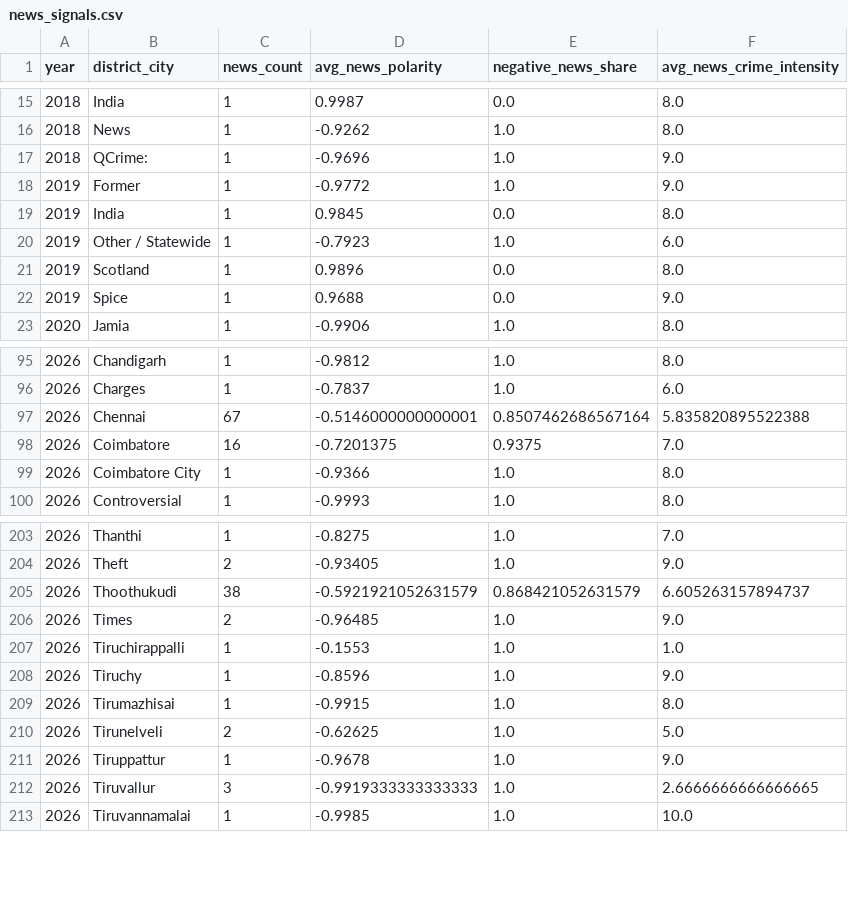
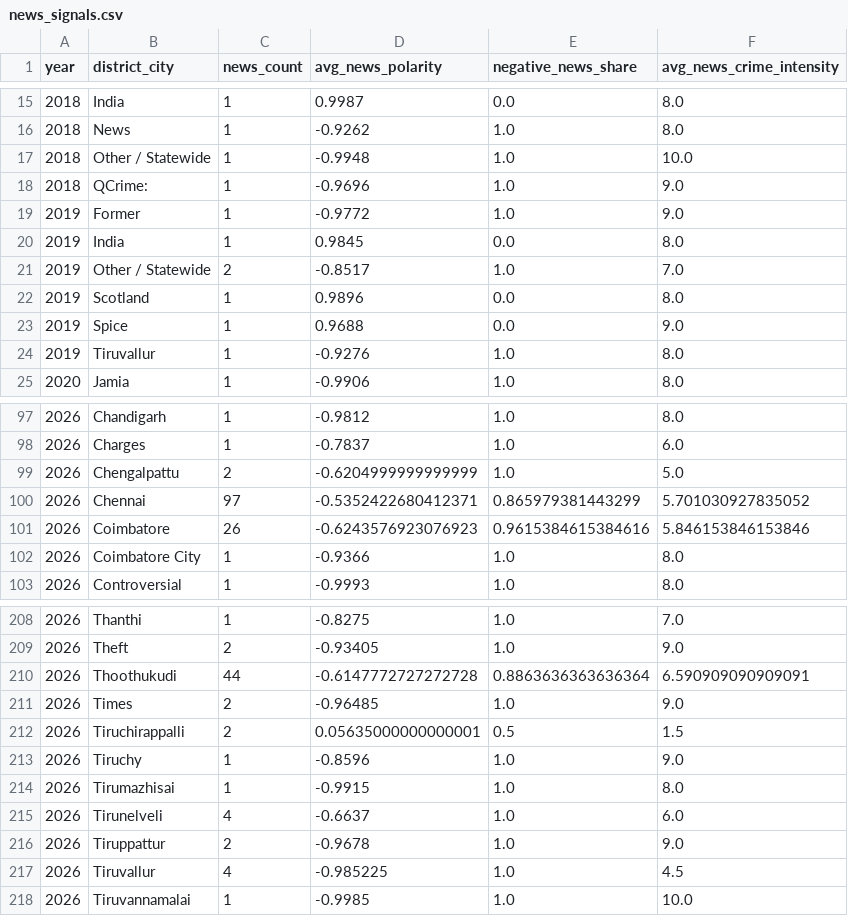
Before and after one commit to darthmeow20/CRIMECAST, a CSV file: model_outputs/news_signals.csv, drawn as a sheet; only a part is shown, gaps mark what is left out; the diff covers the shown part only.

```diff
--- a/model_outputs/news_signals.csv
+++ b/model_outputs/news_signals.csv
@@ -16,2 +16,3 @@ year,district_city,news_count,avg_news_polarity,negative_news_share,avg_news_cri
 2018,News,1,-0.9262,1.0,8.0
+2018,Other / Statewide,1,-0.9948,1.0,10.0
 2018,QCrime:,1,-0.9696,1.0,9.0
@@ -19,5 +20,6 @@ year,district_city,news_count,avg_news_polarity,negative_news_share,avg_news_cri
 2019,India,1,0.9845,0.0,8.0
-2019,Other / Statewide,1,-0.7923,1.0,6.0
+2019,Other / Statewide,2,-0.8517,1.0,7.0
 2019,Scotland,1,0.9896,0.0,8.0
 2019,Spice,1,0.9688,0.0,9.0
+2019,Tiruvallur,1,-0.9276,1.0,8.0
 2020,Jamia,1,-0.9906,1.0,8.0
@@ -96,4 +98,5 @@ year,district_city,news_count,avg_news_polarity,negative_news_share,avg_news_cri
 2026,Charges,1,-0.7837,1.0,6.0
-2026,Chennai,67,-0.5146000000000001,0.8507462686567164,5.835820895522388
-2026,Coimbatore,16,-0.7201375,0.9375,7.0
+2026,Chengalpattu,2,-0.6204999999999999,1.0,5.0
+2026,Chennai,97,-0.5352422680412371,0.865979381443299,5.701030927835052
+2026,Coimbatore,26,-0.6243576923076923,0.9615384615384616,5.846153846153846
 2026,Coimbatore City,1,-0.9366,1.0,8.0
@@ -204,10 +209,10 @@ year,district_city,news_count,avg_news_polarity,negative_news_share,avg_news_cri
 2026,Theft,2,-0.93405,1.0,9.0
-2026,Thoothukudi,38,-0.5921921052631579,0.868421052631579,6.605263157894737
+2026,Thoothukudi,44,-0.6147772727272728,0.8863636363636364,6.590909090909091
 2026,Times,2,-0.96485,1.0,9.0
-2026,Tiruchirappalli,1,-0.1553,1.0,1.0
+2026,Tiruchirappalli,2,0.05635000000000001,0.5,1.5
 2026,Tiruchy,1,-0.8596,1.0,9.0
 2026,Tirumazhisai,1,-0.9915,1.0,8.0
-2026,Tirunelveli,2,-0.62625,1.0,5.0
-2026,Tiruppattur,1,-0.9678,1.0,9.0
-2026,Tiruvallur,3,-0.9919333333333333,1.0,2.6666666666666665
+2026,Tirunelveli,4,-0.6637,1.0,6.0
+2026,Tiruppattur,2,-0.9678,1.0,9.0
+2026,Tiruvallur,4,-0.985225,1.0,4.5
 2026,Tiruvannamalai,1,-0.9985,1.0,10.0
```
Also changed, not shown: 2 added rows and 50 edited cells elsewhere in this file, model_outputs/crime_predictions.csv, 19 other files.
